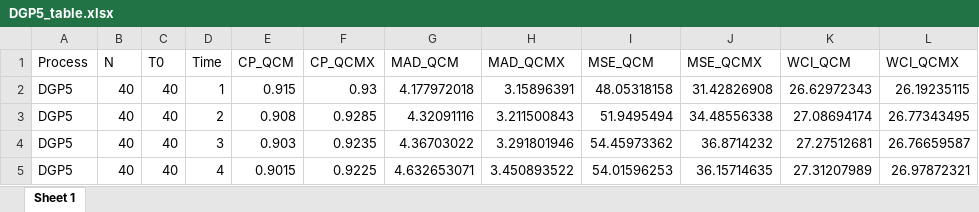
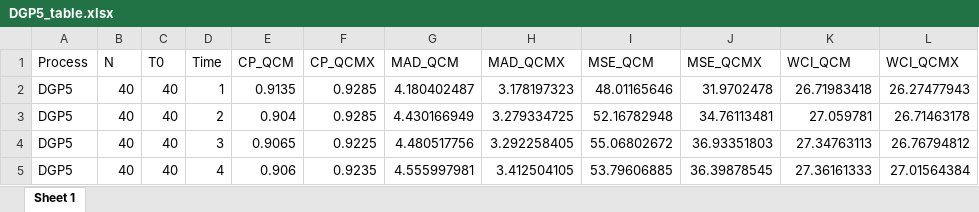
Before and after one commit to GuanpengYan/qcm_DGP, an Excel workbook: table/DGP5_table.xlsx, sheet Sheet 1, drawn as a sheet; only a part is shown; values as stored, in another font and other column widths than the file's, no borders; the diff covers the shown part only; the diff names each change by its address in the sheet, - before the commit and + after, or states it on an @@ line.

```diff
--- a/table/DGP5_table.xlsx (sheet Sheet 1)
+++ b/table/DGP5_table.xlsx (sheet Sheet 1)
-E2 (CP_QCM): 0.915
+E2 (CP_QCM): 0.9135
-F2 (CP_QCMX): 0.93
+F2 (CP_QCMX): 0.9285
-G2 (MAD_QCM): 4.177972018
+G2 (MAD_QCM): 4.180402487
-H2 (MAD_QCMX): 3.15896391
+H2 (MAD_QCMX): 3.178197323
-I2 (MSE_QCM): 48.05318158
+I2 (MSE_QCM): 48.01165646
-J2 (MSE_QCMX): 31.42826908
+J2 (MSE_QCMX): 31.9702478
-K2 (WCI_QCM): 26.62972343
+K2 (WCI_QCM): 26.71983418
-L2 (WCI_QCMX): 26.19235115
+L2 (WCI_QCMX): 26.27477943
-E3 (CP_QCM): 0.908
+E3 (CP_QCM): 0.904
-G3 (MAD_QCM): 4.32091116
+G3 (MAD_QCM): 4.430166949
-H3 (MAD_QCMX): 3.211500843
+H3 (MAD_QCMX): 3.279334725
-I3 (MSE_QCM): 51.9495494
+I3 (MSE_QCM): 52.16782948
-J3 (MSE_QCMX): 34.48556338
+J3 (MSE_QCMX): 34.76113481
-K3 (WCI_QCM): 27.08694174
+K3 (WCI_QCM): 27.059781
-L3 (WCI_QCMX): 26.77343495
+L3 (WCI_QCMX): 26.71463178
-E4 (CP_QCM): 0.903
+E4 (CP_QCM): 0.9065
-F4 (CP_QCMX): 0.9235
+F4 (CP_QCMX): 0.9225
-G4 (MAD_QCM): 4.36703022
+G4 (MAD_QCM): 4.480517756
-H4 (MAD_QCMX): 3.291801946
+H4 (MAD_QCMX): 3.292258405
-I4 (MSE_QCM): 54.45973362
+I4 (MSE_QCM): 55.06802672
-J4 (MSE_QCMX): 36.8714232
+J4 (MSE_QCMX): 36.93351803
-K4 (WCI_QCM): 27.27512681
+K4 (WCI_QCM): 27.34763113
-L4 (WCI_QCMX): 26.76659587
+L4 (WCI_QCMX): 26.76794812
-E5 (CP_QCM): 0.9015
+E5 (CP_QCM): 0.906
-F5 (CP_QCMX): 0.9225
+F5 (CP_QCMX): 0.9235
-G5 (MAD_QCM): 4.632653071
+G5 (MAD_QCM): 4.555997981
-H5 (MAD_QCMX): 3.450893522
+H5 (MAD_QCMX): 3.412504105
-I5 (MSE_QCM): 54.01596253
+I5 (MSE_QCM): 53.79606885
-J5 (MSE_QCMX): 36.15714635
+J5 (MSE_QCMX): 36.39878545
-K5 (WCI_QCM): 27.31207989
+K5 (WCI_QCM): 27.36161333
-L5 (WCI_QCMX): 26.97872321
+L5 (WCI_QCMX): 27.01564384
```
Also changed, not shown: 285 edited cells elsewhere in this sheet, DGP5.xlsx, DGP6.xlsx, 12 other files.
